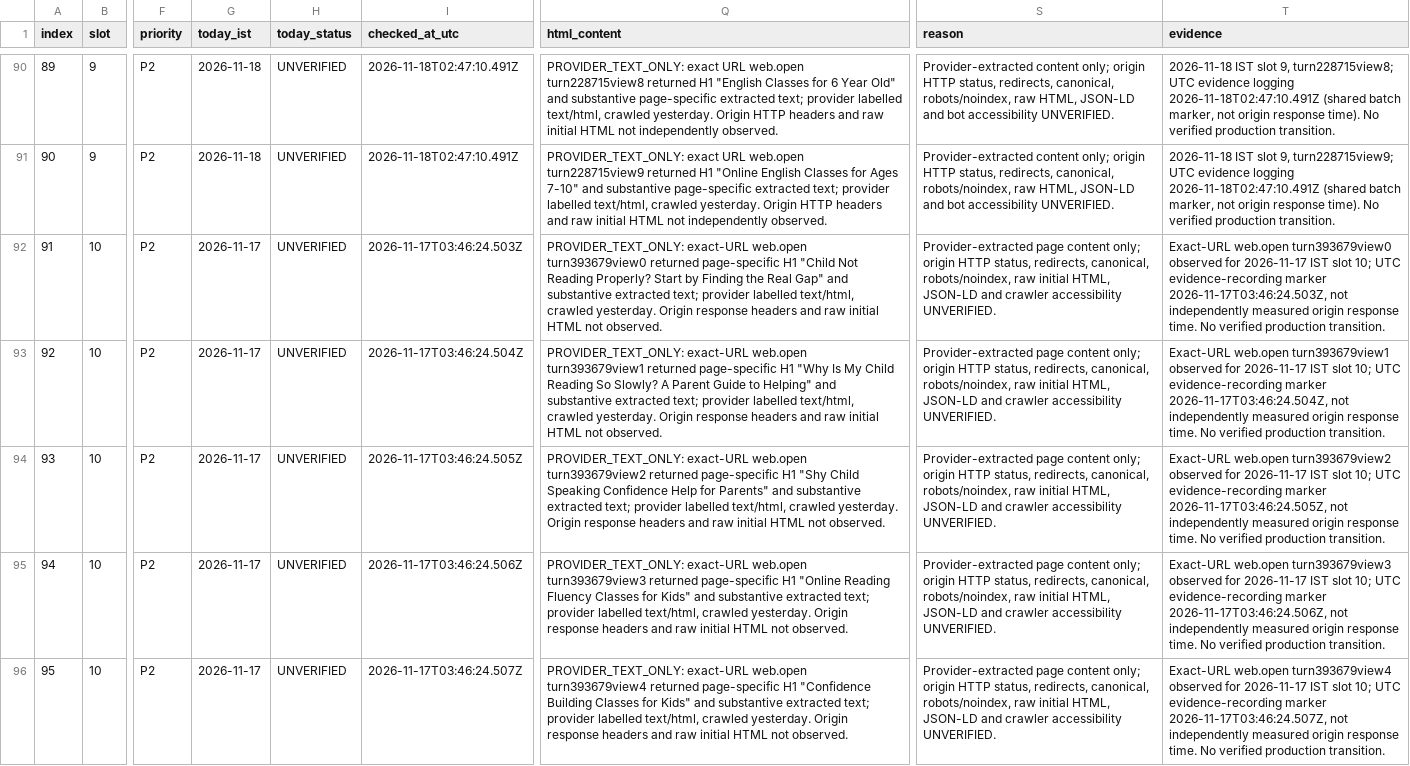
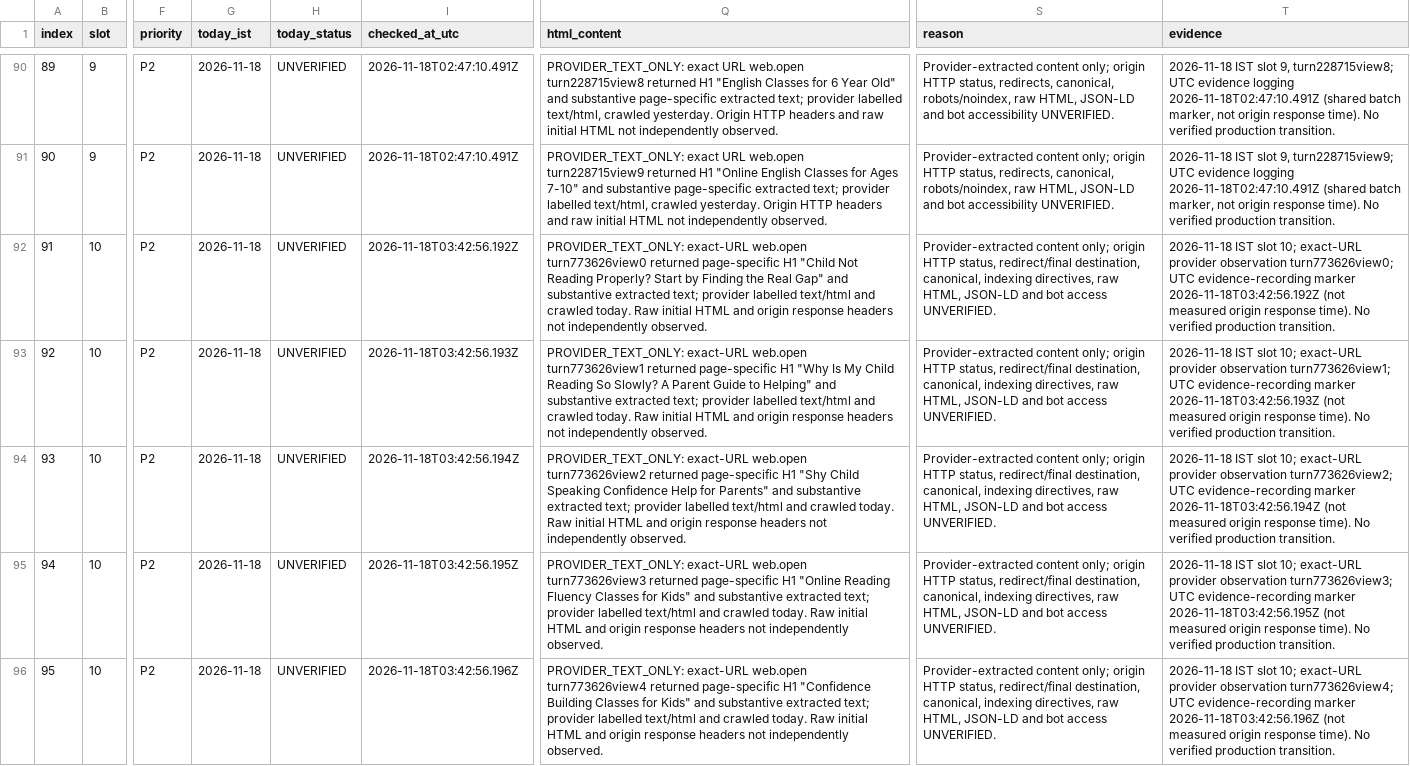
Before and after one commit to tinystepselearning-surya/tinysteps-react-v1, a CSV file: docs/seo/rolling-public-health/MASTER_URL_TRACKER.csv, drawn as a sheet; only a part is shown, gaps mark what is left out; the diff covers the shown part only; the diff names each change by its address in the sheet, - before the commit and + after, or states it on an @@ line.

Commit message:
audit: record slot 10 provider observations for 18 Nov

```diff
--- a/docs/seo/rolling-public-health/MASTER_URL_TRACKER.csv
+++ b/docs/seo/rolling-public-health/MASTER_URL_TRACKER.csv
-G92:G96 (today_ist): 2026-11-17
+G92:G96 (today_ist): 2026-11-18
-I92 (checked_at_utc): 2026-11-17T03:46:24.503Z
+I92 (checked_at_utc): 2026-11-18T03:42:56.192Z
-Q92 (html_content): …exact-URL web.open turn393679view0 returned page-specific H1 "Child Not Reading Properly? Start by Finding the Real Gap" and substantive extracted text; provider labelled text/html, crawled yesterday. Origin response headers and raw initial HTML not observed.
+Q92 (html_content): …exact-URL web.open turn773626view0 returned page-specific H1 "Child Not Reading Properly? Start by Finding the Real Gap" and substantive extracted text; provider labelled text/html and crawled today. Raw initial HTML and origin response headers not independently observed.
-S92:S96 (reason): Provider-extracted page content only; origin HTTP status, redirects, canonical, robots/noindex, raw initial HTML, JSON-LD and crawler accessibility UNVERIFIED.
+S92:S96 (reason): Provider-extracted content only; origin HTTP status, redirect/final destination, canonical, indexing directives, raw HTML, JSON-LD and bot access UNVERIFIED.
-T92 (evidence): Exact-URL web.open turn393679view0 observed for 2026-11-17 IST slot 10; UTC evidence-recording marker 2026-11-17T03:46:24.503Z, not independently measured origin response time. No verified…
+T92 (evidence): 2026-11-18 IST slot 10; exact-URL provider observation turn773626view0; UTC evidence-recording marker 2026-11-18T03:42:56.192Z (not measured origin response time). No verified…
-I93 (checked_at_utc): 2026-11-17T03:46:24.504Z
+I93 (checked_at_utc): 2026-11-18T03:42:56.193Z
-Q93 (html_content): …exact-URL web.open turn393679view1 returned page-specific H1 "Why Is My Child Reading So Slowly? A Parent Guide to Helping" and substantive extracted text; provider labelled text/html, crawled yesterday. Origin response headers and raw initial HTML not observed.
+Q93 (html_content): …exact-URL web.open turn773626view1 returned page-specific H1 "Why Is My Child Reading So Slowly? A Parent Guide to Helping" and substantive extracted text; provider labelled text/html and crawled today. Raw initial HTML and origin response headers not independently observed.
-T93 (evidence): Exact-URL web.open turn393679view1 observed for 2026-11-17 IST slot 10; UTC evidence-recording marker 2026-11-17T03:46:24.504Z, not independently measured origin response time. No verified…
+T93 (evidence): 2026-11-18 IST slot 10; exact-URL provider observation turn773626view1; UTC evidence-recording marker 2026-11-18T03:42:56.193Z (not measured origin response time). No verified…
-I94 (checked_at_utc): 2026-11-17T03:46:24.505Z
+I94 (checked_at_utc): 2026-11-18T03:42:56.194Z
-Q94 (html_content): …exact-URL web.open turn393679view2 returned page-specific H1 "Shy Child Speaking Confidence Help for Parents" and substantive extracted text; provider labelled text/html, crawled yesterday. Origin response headers and raw initial HTML not observed.
+Q94 (html_content): …exact-URL web.open turn773626view2 returned page-specific H1 "Shy Child Speaking Confidence Help for Parents" and substantive extracted text; provider labelled text/html and crawled today. Raw initial HTML and origin response headers not independently observed.
-T94 (evidence): Exact-URL web.open turn393679view2 observed for 2026-11-17 IST slot 10; UTC evidence-recording marker 2026-11-17T03:46:24.505Z, not independently measured origin response time. No verified…
+T94 (evidence): 2026-11-18 IST slot 10; exact-URL provider observation turn773626view2; UTC evidence-recording marker 2026-11-18T03:42:56.194Z (not measured origin response time). No verified…
-I95 (checked_at_utc): 2026-11-17T03:46:24.506Z
+I95 (checked_at_utc): 2026-11-18T03:42:56.195Z
-Q95 (html_content): …exact-URL web.open turn393679view3 returned page-specific H1 "Online Reading Fluency Classes for Kids" and substantive extracted text; provider labelled text/html, crawled yesterday. Origin response headers and raw initial HTML not observed.
+Q95 (html_content): …exact-URL web.open turn773626view3 returned page-specific H1 "Online Reading Fluency Classes for Kids" and substantive extracted text; provider labelled text/html and crawled today. Raw initial HTML and origin response headers not independently observed.
-T95 (evidence): Exact-URL web.open turn393679view3 observed for 2026-11-17 IST slot 10; UTC evidence-recording marker 2026-11-17T03:46:24.506Z, not independently measured origin response time. No verified…
+T95 (evidence): 2026-11-18 IST slot 10; exact-URL provider observation turn773626view3; UTC evidence-recording marker 2026-11-18T03:42:56.195Z (not measured origin response time). No verified…
-I96 (checked_at_utc): 2026-11-17T03:46:24.507Z
+I96 (checked_at_utc): 2026-11-18T03:42:56.196Z
-Q96 (html_content): …exact-URL web.open turn393679view4 returned page-specific H1 "Confidence Building Classes for Kids" and substantive extracted text; provider labelled text/html, crawled yesterday. Origin response headers and raw initial HTML not observed.
+Q96 (html_content): …exact-URL web.open turn773626view4 returned page-specific H1 "Confidence Building Classes for Kids" and substantive extracted text; provider labelled text/html and crawled today. Raw initial HTML and origin response headers not independently observed.
-T96 (evidence): Exact-URL web.open turn393679view4 observed for 2026-11-17 IST slot 10; UTC evidence-recording marker 2026-11-17T03:46:24.507Z, not independently measured origin response time. No verified…
+T96 (evidence): 2026-11-18 IST slot 10; exact-URL provider observation turn773626view4; UTC evidence-recording marker 2026-11-18T03:42:56.196Z (not measured origin response time). No verified…
```
Also changed, not shown: 25 edited cells elsewhere in this file.
